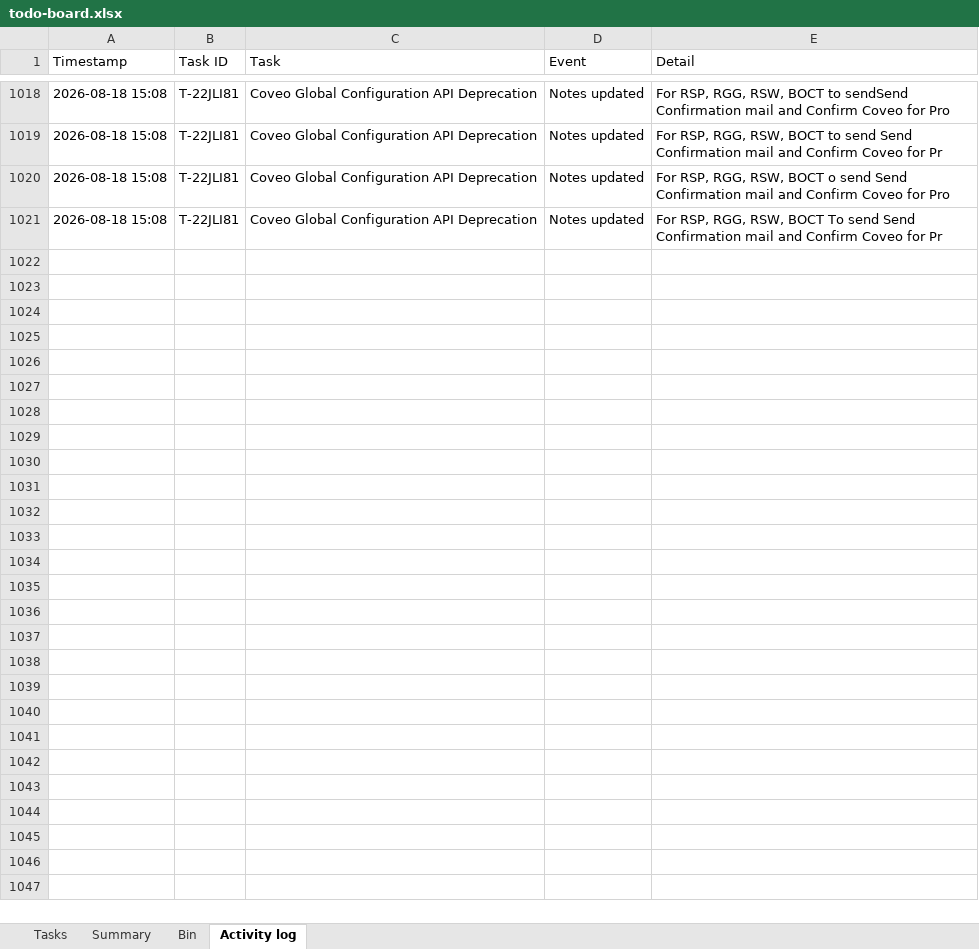
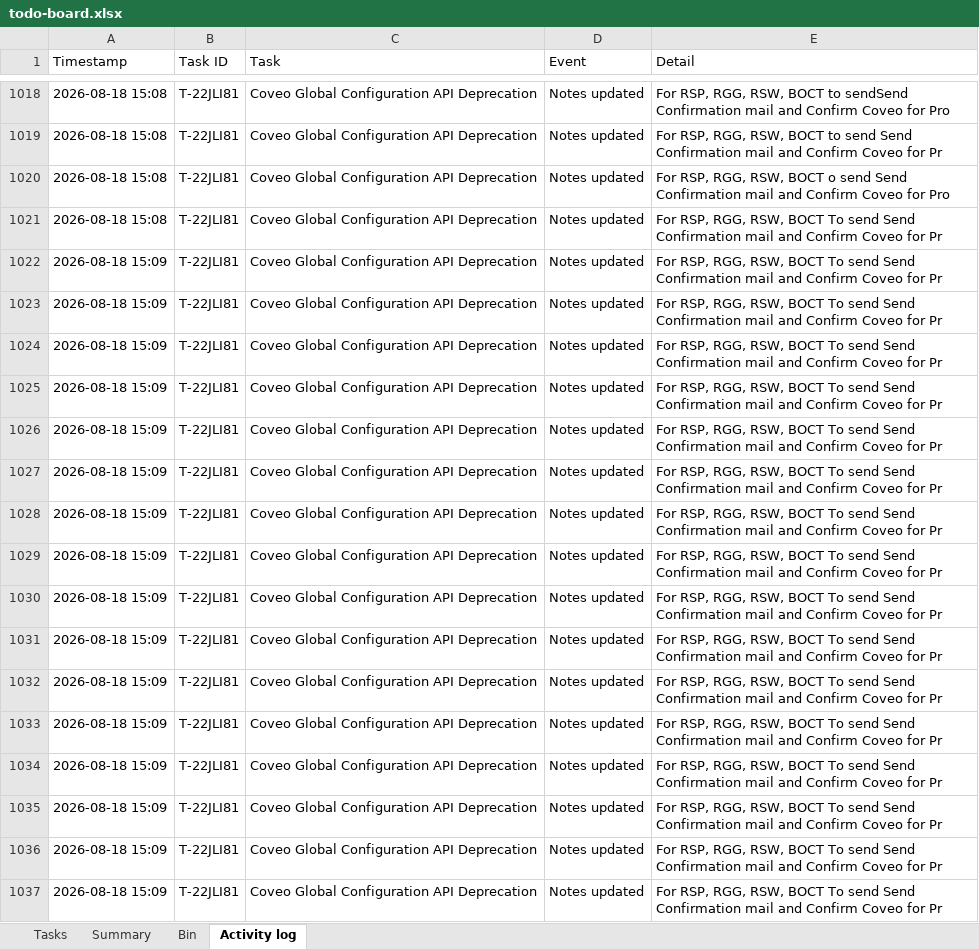
Before and after one commit to akshay0828/To-Do, an Excel workbook: data/todo-board.xlsx, sheet Activity log, drawn as a sheet; only a part is shown, gaps mark what is left out; values as stored, in another font and other column widths than the file's, no borders; the diff names each change by its address in the sheet, - before the commit and + after, or states it on an @@ line.

Commit message:
Update board — 13 notes, 2 done (2026-08-18 15:09)

```diff
--- a/data/todo-board.xlsx (sheet Activity log)
+++ b/data/todo-board.xlsx (sheet Activity log)
+row 1022: 2026-08-18 15:09 | T-22JLI81 | Coveo Global Configuration API Deprecation | Notes updated | For RSP, RGG, RSW, BOCT To send Send Confirmation mail and Confirm Coveo for Pr
+row 1023: 2026-08-18 15:09 | T-22JLI81 | Coveo Global Configuration API Deprecation | Notes updated | For RSP, RGG, RSW, BOCT To send Send Confirmation mail and Confirm Coveo for Pr
+row 1024: 2026-08-18 15:09 | T-22JLI81 | Coveo Global Configuration API Deprecation | Notes updated | For RSP, RGG, RSW, BOCT To send Send Confirmation mail and Confirm Coveo for Pr
+row 1025: 2026-08-18 15:09 | T-22JLI81 | Coveo Global Configuration API Deprecation | Notes updated | For RSP, RGG, RSW, BOCT To send Send Confirmation mail and Confirm Coveo for Pr
+row 1026: 2026-08-18 15:09 | T-22JLI81 | Coveo Global Configuration API Deprecation | Notes updated | For RSP, RGG, RSW, BOCT To send Send Confirmation mail and Confirm Coveo for Pr
+row 1027: 2026-08-18 15:09 | T-22JLI81 | Coveo Global Configuration API Deprecation | Notes updated | For RSP, RGG, RSW, BOCT To send Send Confirmation mail and Confirm Coveo for Pr
+row 1028: 2026-08-18 15:09 | T-22JLI81 | Coveo Global Configuration API Deprecation | Notes updated | For RSP, RGG, RSW, BOCT To send Send Confirmation mail and Confirm Coveo for Pr
+row 1029: 2026-08-18 15:09 | T-22JLI81 | Coveo Global Configuration API Deprecation | Notes updated | For RSP, RGG, RSW, BOCT To send Send Confirmation mail and Confirm Coveo for Pr
+row 1030: 2026-08-18 15:09 | T-22JLI81 | Coveo Global Configuration API Deprecation | Notes updated | For RSP, RGG, RSW, BOCT To send Send Confirmation mail and Confirm Coveo for Pr
+row 1031: 2026-08-18 15:09 | T-22JLI81 | Coveo Global Configuration API Deprecation | Notes updated | For RSP, RGG, RSW, BOCT To send Send Confirmation mail and Confirm Coveo for Pr
+row 1032: 2026-08-18 15:09 | T-22JLI81 | Coveo Global Configuration API Deprecation | Notes updated | For RSP, RGG, RSW, BOCT To send Send Confirmation mail and Confirm Coveo for Pr
+row 1033: 2026-08-18 15:09 | T-22JLI81 | Coveo Global Configuration API Deprecation | Notes updated | For RSP, RGG, RSW, BOCT To send Send Confirmation mail and Confirm Coveo for Pr
+row 1034: 2026-08-18 15:09 | T-22JLI81 | Coveo Global Configuration API Deprecation | Notes updated | For RSP, RGG, RSW, BOCT To send Send Confirmation mail and Confirm Coveo for Pr
+row 1035: 2026-08-18 15:09 | T-22JLI81 | Coveo Global Configuration API Deprecation | Notes updated | For RSP, RGG, RSW, BOCT To send Send Confirmation mail and Confirm Coveo for Pr
+row 1036: 2026-08-18 15:09 | T-22JLI81 | Coveo Global Configuration API Deprecation | Notes updated | For RSP, RGG, RSW, BOCT To send Send Confirmation mail and Confirm Coveo for Pr
+row 1037: 2026-08-18 15:09 | T-22JLI81 | Coveo Global Configuration API Deprecation | Notes updated | For RSP, RGG, RSW, BOCT To send Send Confirmation mail and Confirm Coveo for Pr
```
Also changed, not shown: sheet Tasks, sheet Summary.
